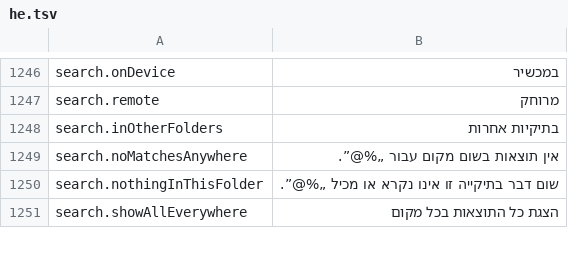
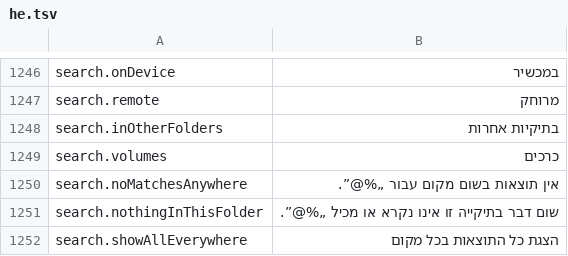
Before and after one commit to PhillipMaizza/NextExplorer-iOS, a TSV file: Packages/Localization/translations/he.tsv, drawn as a sheet; only a part is shown, gaps mark what is left out.

Commit message:
NXTIOS-0197: Search Everywhere from My Files in two sections
The server's root search leaves personal folders out, so Everywhere
from inside My Files found nothing in My Files. On the Mac it now asks
My Files and the volumes at once and shows each answer in its own
section with its own count, Show More and failure line. An account with
no volumes simply has no Volumes section.

```diff
--- a/Packages/Localization/translations/he.tsv
+++ b/Packages/Localization/translations/he.tsv
@@ -1248,2 +1248,3 @@ search.remote	מרוחק
 search.inOtherFolders	בתיקיות אחרות
+search.volumes	כרכים
 search.noMatchesAnywhere	אין תוצאות בשום מקום עבור „%@”.
```
Also changed, not shown: Packages/Localization/translations/hu.tsv, Packages/Localization/translations/pl.tsv, 42 other files.
